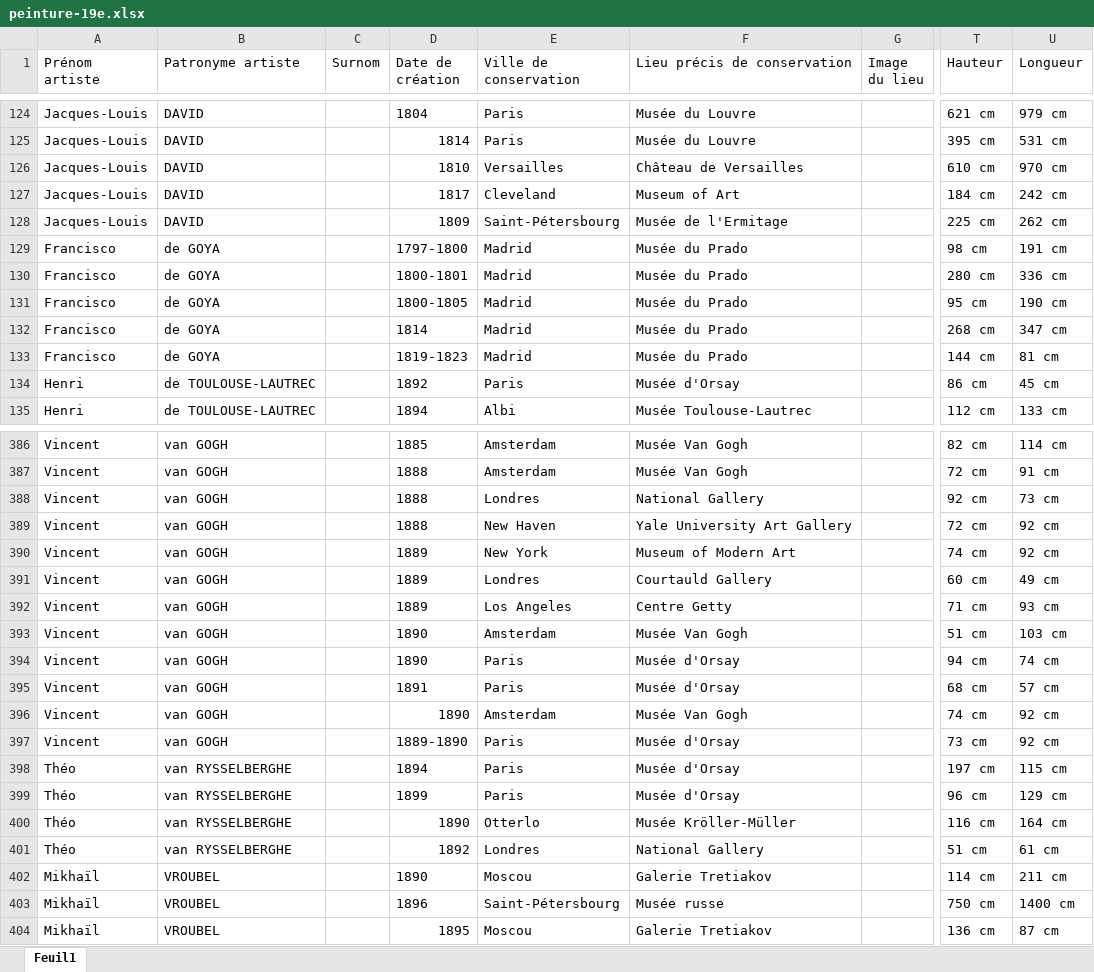
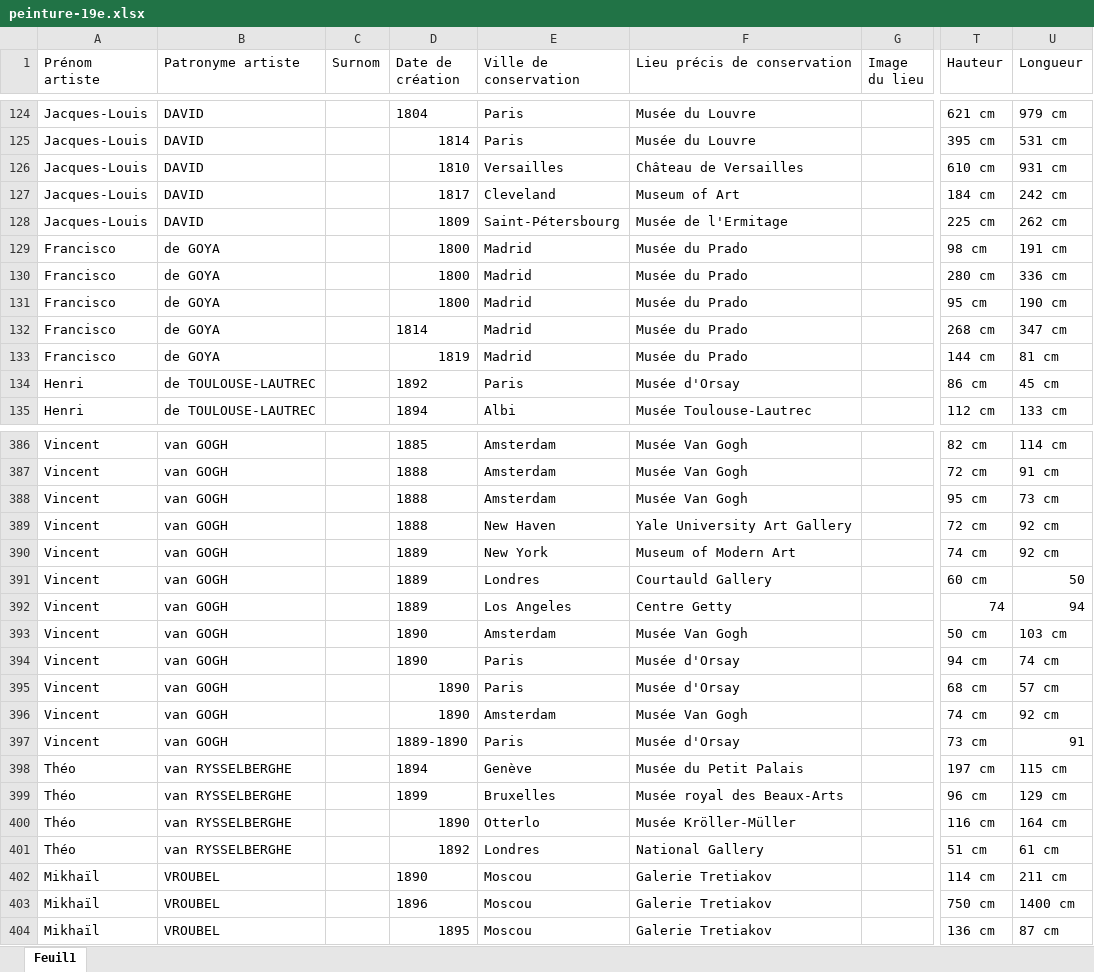
Before and after one commit to stassi-tech/art, an Excel workbook: quizzes/peinture-19e.xlsx, sheet Feuil1, drawn as a sheet; only a part is shown, gaps mark what is left out; values as stored, in another font and other column widths than the file's, no borders; the diff covers the shown part only; the diff names each change by its address in the sheet, - before the commit and + after, or states it on an @@ line.

```diff
--- a/quizzes/peinture-19e.xlsx (sheet Feuil1)
+++ b/quizzes/peinture-19e.xlsx (sheet Feuil1)
-U126 (Longueur): 970 cm
+U126 (Longueur): 931 cm
-D129 (Date de création): 1797-1800
+D129 (Date de création): 1800
-D130 (Date de création): 1800-1801
+D130 (Date de création): 1800
-D131 (Date de création): 1800-1805
+D131 (Date de création): 1800
-D133 (Date de création): 1819-1823
+D133 (Date de création): 1819
-E388 (Ville de conservation): Londres
+E388 (Ville de conservation): Amsterdam
-F388 (Lieu précis de conservation): National Gallery
+F388 (Lieu précis de conservation): Musée Van Gogh
-T388 (Hauteur): 92 cm
+T388 (Hauteur): 95 cm
-U391 (Longueur): 49 cm
+U391 (Longueur): 50
-T392 (Hauteur): 71 cm
+T392 (Hauteur): 74
-U392 (Longueur): 93 cm
+U392 (Longueur): 94
-T393 (Hauteur): 51 cm
+T393 (Hauteur): 50 cm
-D395 (Date de création): 1891
+D395 (Date de création): 1890
-U397 (Longueur): 92 cm
+U397 (Longueur): 91
-E398 (Ville de conservation): Paris
+E398 (Ville de conservation): Genève
-F398 (Lieu précis de conservation): Musée d'Orsay
+F398 (Lieu précis de conservation): Musée du Petit Palais
-E399 (Ville de conservation): Paris
+E399 (Ville de conservation): Bruxelles
-F399 (Lieu précis de conservation): Musée d'Orsay
+F399 (Lieu précis de conservation): Musée royal des Beaux-Arts
-E403 (Ville de conservation): Saint-Pétersbourg
+E403 (Ville de conservation): Moscou
-F403 (Lieu précis de conservation): Musée russe
+F403 (Lieu précis de conservation): Galerie Tretiakov
```
Also changed, not shown: 158 edited cells elsewhere in this sheet.
